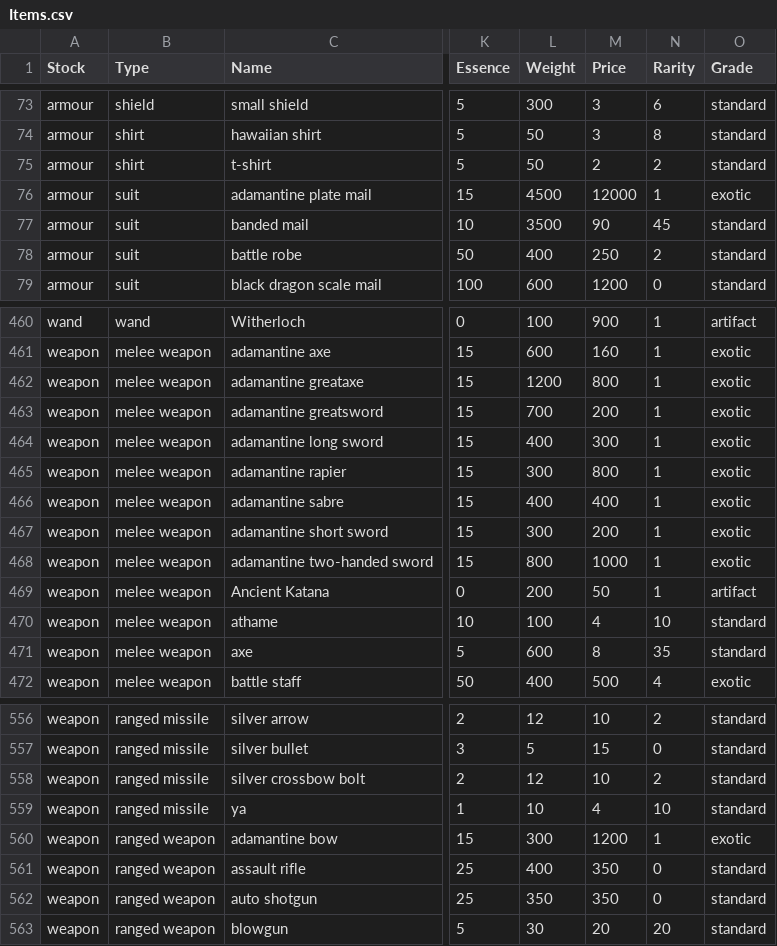
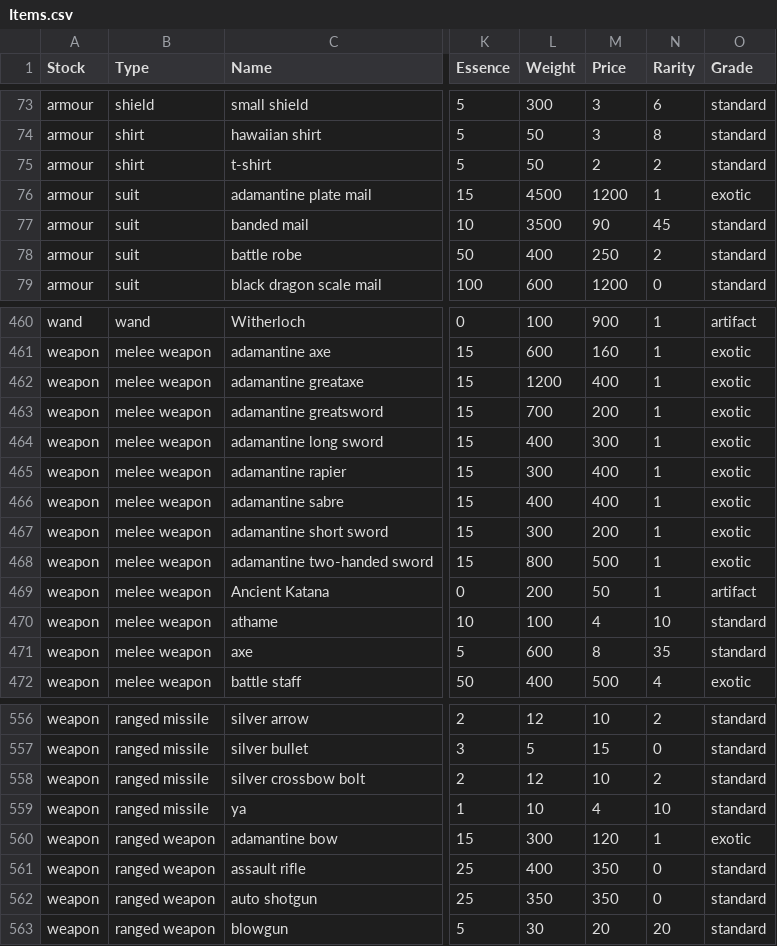
Before and after one commit to callanh/pathos-official, a CSV file: Assets/Items.csv, drawn as a sheet; only a part is shown, gaps mark what is left out; the diff names each change by its address in the sheet, - before the commit and + after, or states it on an @@ line.

```diff
--- a/Assets/Items.csv
+++ b/Assets/Items.csv
-M76 (Price): 12000
+M76 (Price): 1200
-M462 (Price): 800
+M462 (Price): 400
-M465 (Price): 800
+M465 (Price): 400
-M468 (Price): 1000
+M468 (Price): 500
-M560 (Price): 1200
+M560 (Price): 120
```
Also changed, not shown: 5 other files.
